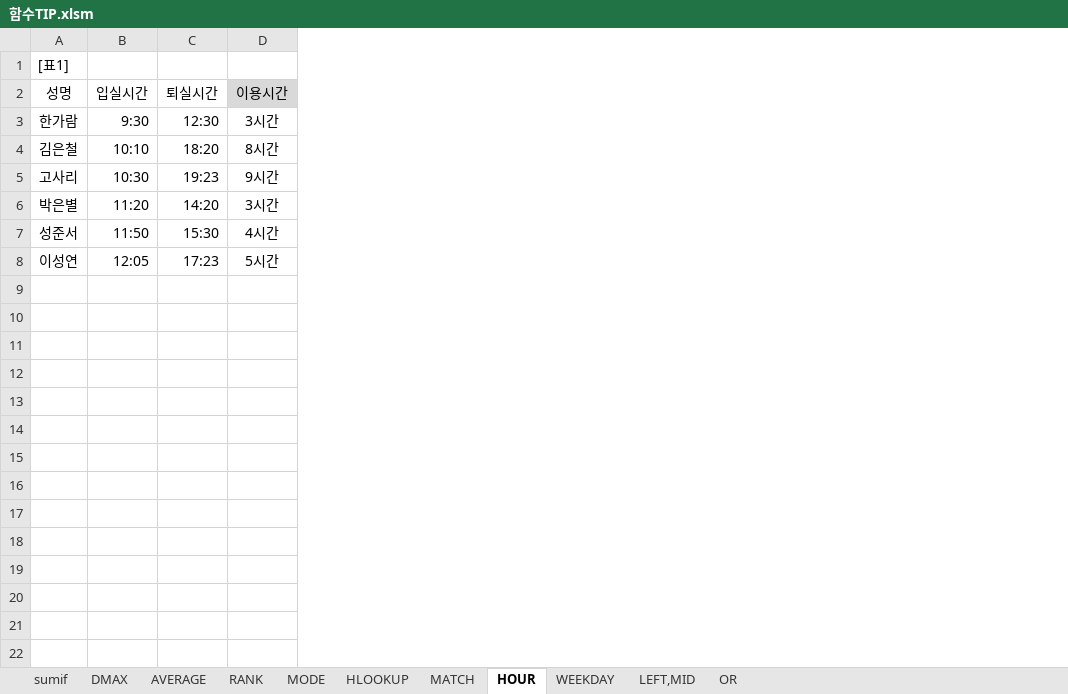
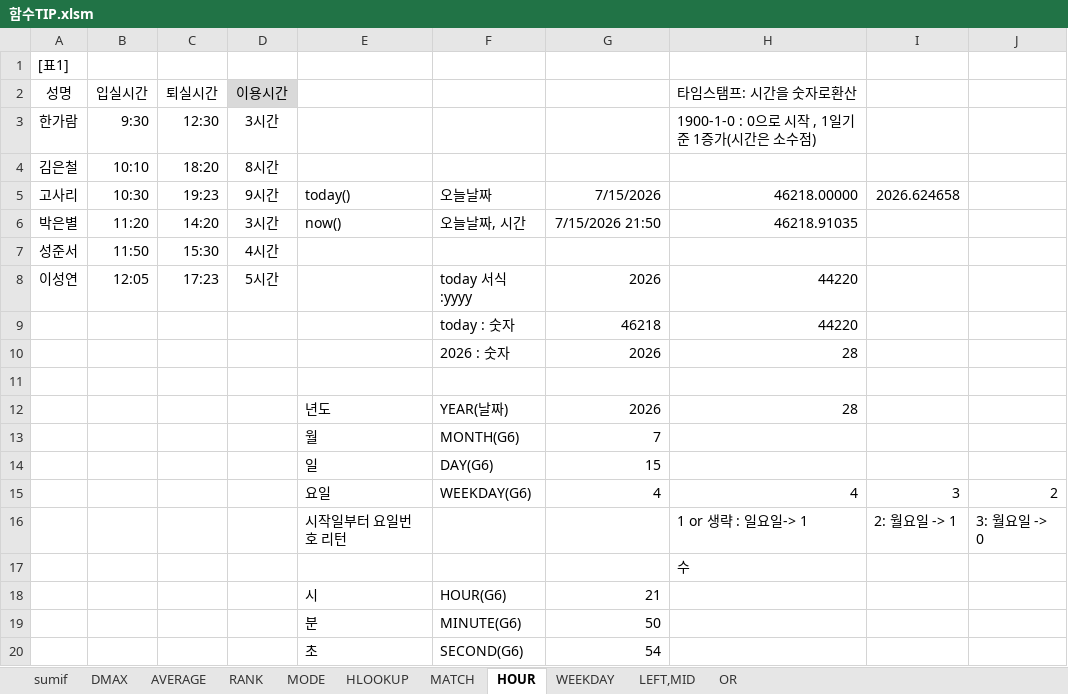
Before and after one commit to jx007s/AGI_EXCEL_2026_07, an Excel workbook: 기본서/26컴활2급/이론/함수TIP.xlsm, sheet HOUR, drawn as a sheet; only a part is shown; values as stored, in another font and other column widths than the file's, no borders; the diff covers the shown part only; the diff names each change by its address in the sheet, - before the commit and + after, or states it on an @@ line.

```diff
--- a/기본서/26컴활2급/이론/함수TIP.xlsm (sheet HOUR)
+++ b/기본서/26컴활2급/이론/함수TIP.xlsm (sheet HOUR)
+column E, rows 5-6: today() | now()
+column F, rows 5-8: 오늘날짜 | 오늘날짜, 시간 |  | today 서식:yyyy
+column G, rows 5-8: 7/15/2026 | 7/15/2026 21:50 |  | 2026
+column H (타임스탬프: 시간을 숫자로환산), rows 3-8: 1900-1-0 : 0으로 시작 , 1일기준 1증가(시간은 소수점) |  | 46218.00000 | 46218.91035 |  | 44220
+column I, row 5: 2026.624658
+column J, empty
+row 9:  |  |  |  |  | today : 숫자 | 46218 | 44220
+row 10:  |  |  |  |  | 2026 : 숫자 | 2026 | 28
+row 11: (empty)
+row 12:  |  |  |  | 년도 | YEAR(날짜) | 2026 | 28
+row 13:  |  |  |  | 월 | MONTH(G6) | 7
+row 14:  |  |  |  | 일 | DAY(G6) | 15
+row 15:  |  |  |  | 요일 | WEEKDAY(G6) | 4 | 4 | 3 | 2
+row 16:  |  |  |  | 시작일부터 요일번호 리턴 |  |  | 1 or 생략 : 일요일-> 1 | 2: 월요일 -> 1 | 3: 월요일 -> 0
+row 17:  |  |  |  |  |  |  | 수
+row 18:  |  |  |  | 시 | HOUR(G6) | 21
+row 19:  |  |  |  | 분 | MINUTE(G6) | 50
+row 20:  |  |  |  | 초 | SECOND(G6) | 54
```
Also changed, not shown: 30 added rows elsewhere in this sheet, sheet LEFT,MID, 기본서/26컴활2급/이론/08계산작업.xlsm, 1 other file.
